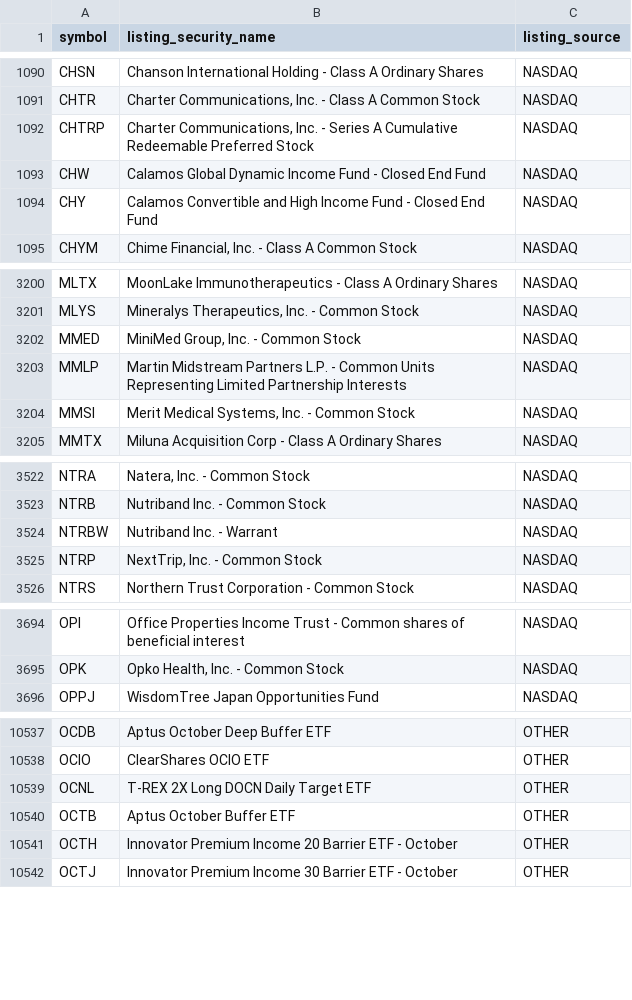
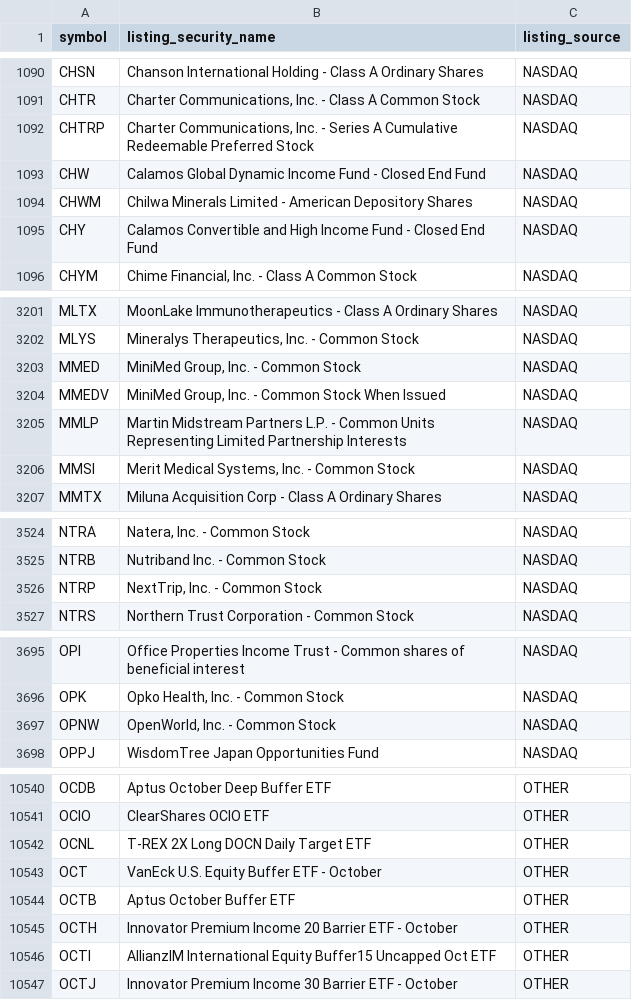
Before and after one commit to nb788/ChatGPT-stock-lab, a CSV file: data/qa_listing_security_names.csv, drawn as a sheet; only a part is shown, gaps mark what is left out; removed rows and columns are numbered as before the commit, all else as after; the diff covers the shown part only; the diff names each change by its address in the sheet, - before the commit and + after, or states it on an @@ line.

```diff
--- a/data/qa_listing_security_names.csv
+++ b/data/qa_listing_security_names.csv
+row 1094: CHWM | Chilwa Minerals Limited - American Depository Shares | NASDAQ
+row 3204: MMEDV | MiniMed Group, Inc. - Common Stock When Issued | NASDAQ
-row 3524: NTRBW | Nutriband Inc. - Warrant | NASDAQ
+row 3697: OPNW | OpenWorld, Inc. - Common Stock | NASDAQ
+row 10543: OCT | VanEck U.S. Equity Buffer ETF - October | OTHER
+row 10546: OCTI | AllianzIM International Equity Buffer15 Uncapped Oct ETF | OTHER
```
Also changed, not shown: 9 added rows, 3 removed rows and 4 edited cells elsewhere in this file, data/qa_current_coverage.csv, data/qa_current_exceptions.csv, 10 other files.
